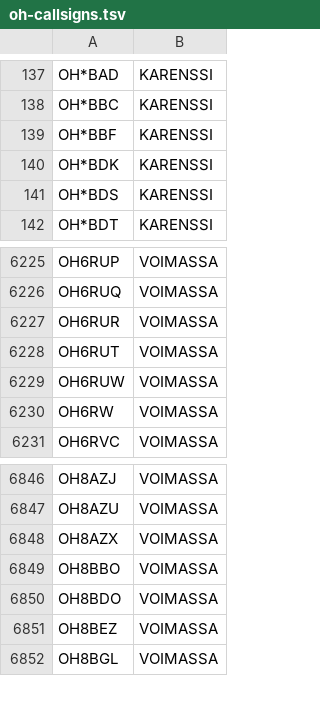
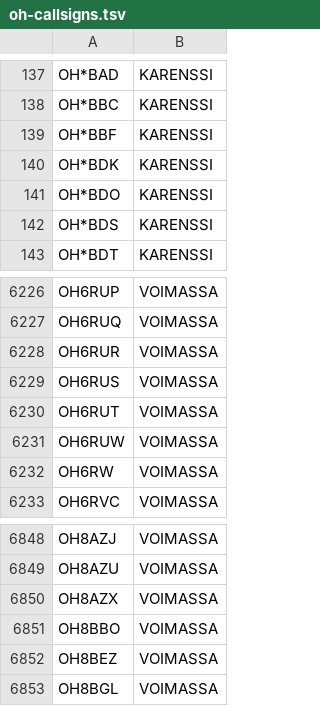
Before and after one commit to OH6AD/koolit, a TSV file: oh-callsigns.tsv, drawn as a sheet; only a part is shown, gaps mark what is left out; removed rows and columns are numbered as before the commit, all else as after; the diff names each change by its address in the sheet, - before the commit and + after, or states it on an @@ line.

Commit message:
Update call signs

```diff
--- a/oh-callsigns.tsv
+++ b/oh-callsigns.tsv
+row 141: OH*BDO | KARENSSI
+row 6229: OH6RUS | VOIMASSA
-row 6850: OH8BDO | VOIMASSA
```
